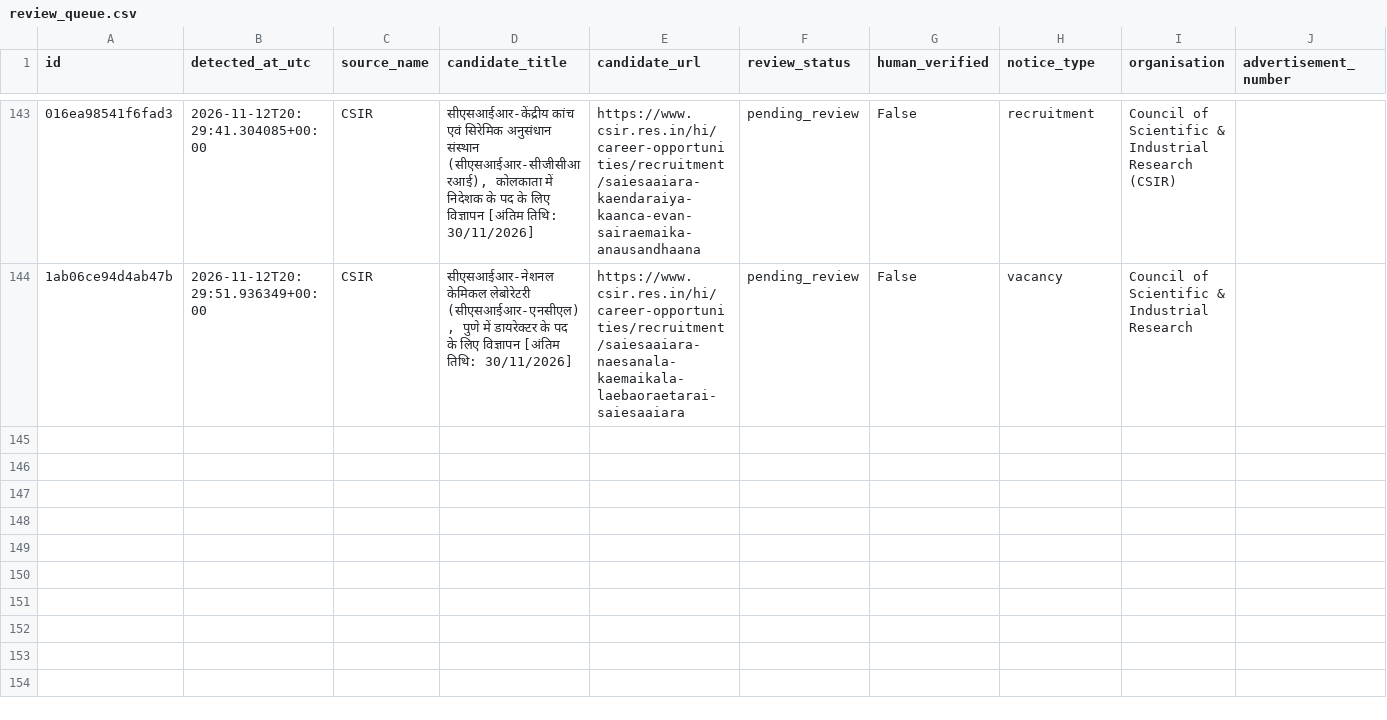
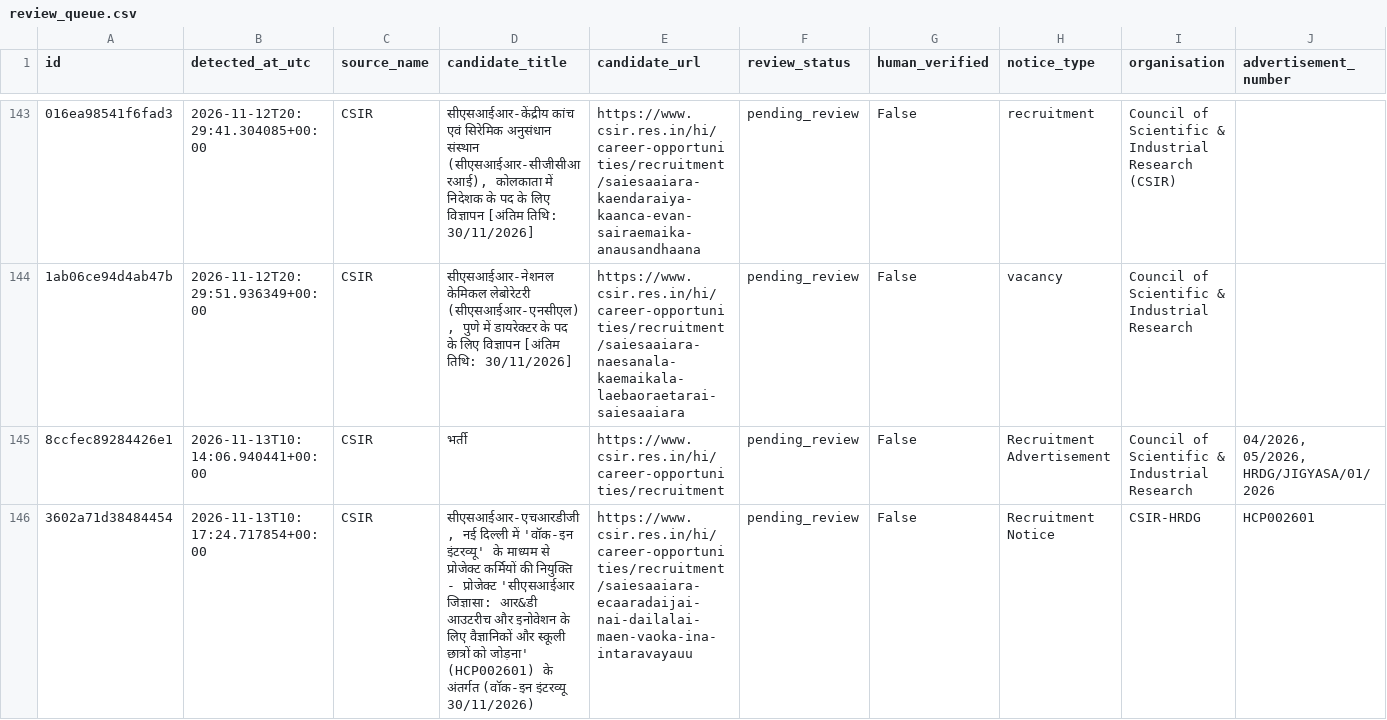
Before and after one commit to ankitvrsharma/government-job-alert, a CSV file: data/review_queue.csv, drawn as a sheet; only a part is shown, gaps mark what is left out; rows hold the shown columns only; the diff names each change by its address in the sheet, - before the commit and + after, or states it on an @@ line.

```diff
--- a/data/review_queue.csv
+++ b/data/review_queue.csv
+row 145: 8ccfec89284426e1 | 2026-11-13T10:14:06.940441+00:00 | CSIR | भर्ती | https://www.csir.res.in/hi/career-opportunities/recruitment | pending_review | False | Recruitment Advertisement | Council of Scientific & Industrial Research | 04/2026, 05/2026, HRDG/JIGYASA/01/2026
+row 146: 3602a71d38484454 | 2026-11-13T10:17:24.717854+00:00 | CSIR | सीएसआईआर-एचआरडीजी, नई दिल्ली में 'वॉक-इन इंटरव्यू' के माध्यम से प्रोजेक्ट कर्मियों की नियुक्ति - प्रोजेक्ट 'सीएसआईआर जिज्ञासा: आर&डी आउटरीच और इनोवेशन के लिए वैज्ञानिकों और स्कूली छात्रों को जोड़ना' (HCP002601) के अंतर्गत (वॉक-इन इंटरव्यू 30/11/2026) | https://www.csir.res.in/hi/career-opportunities/recruitment/saiesaaiara-ecaaradaijai-nai-dailalai-maen-vaoka-ina-intaravayauu | pending_review | False | Recruitment Notice | CSIR-HRDG | HCP002601
```
Also changed, not shown: 3 other files.
